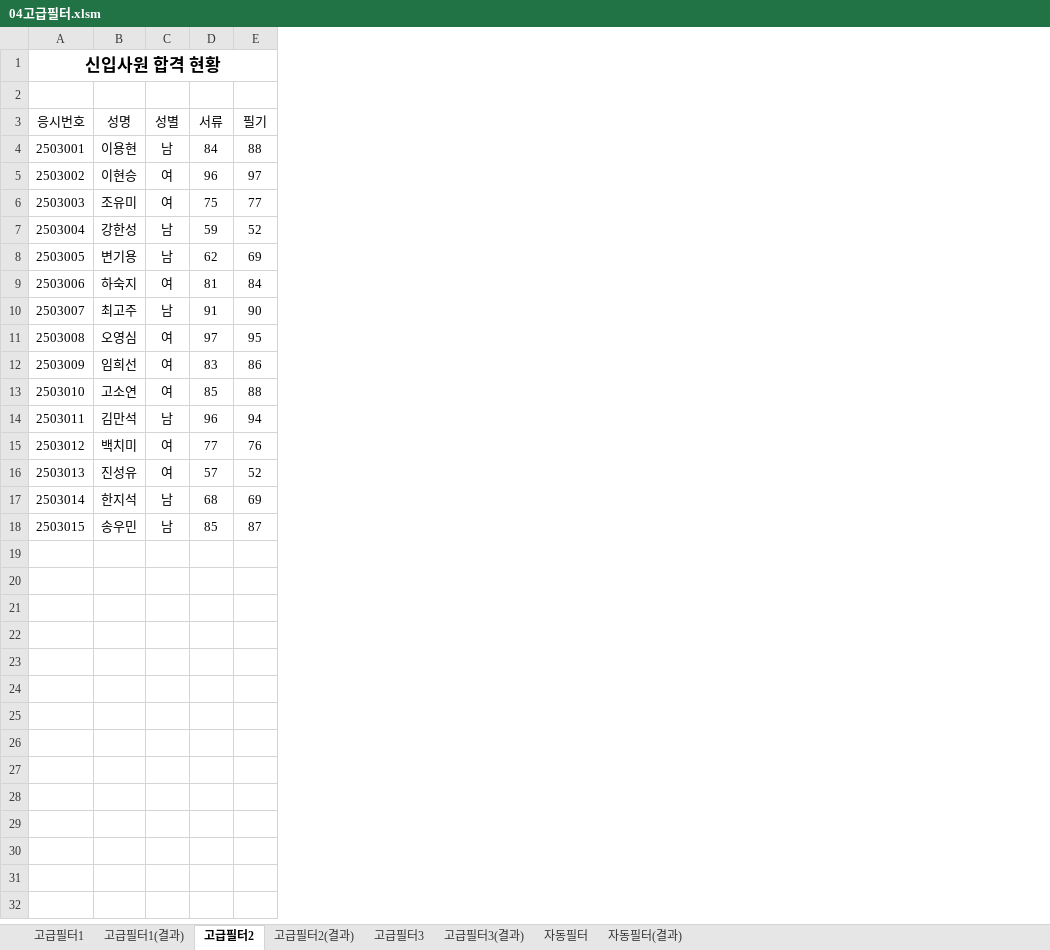
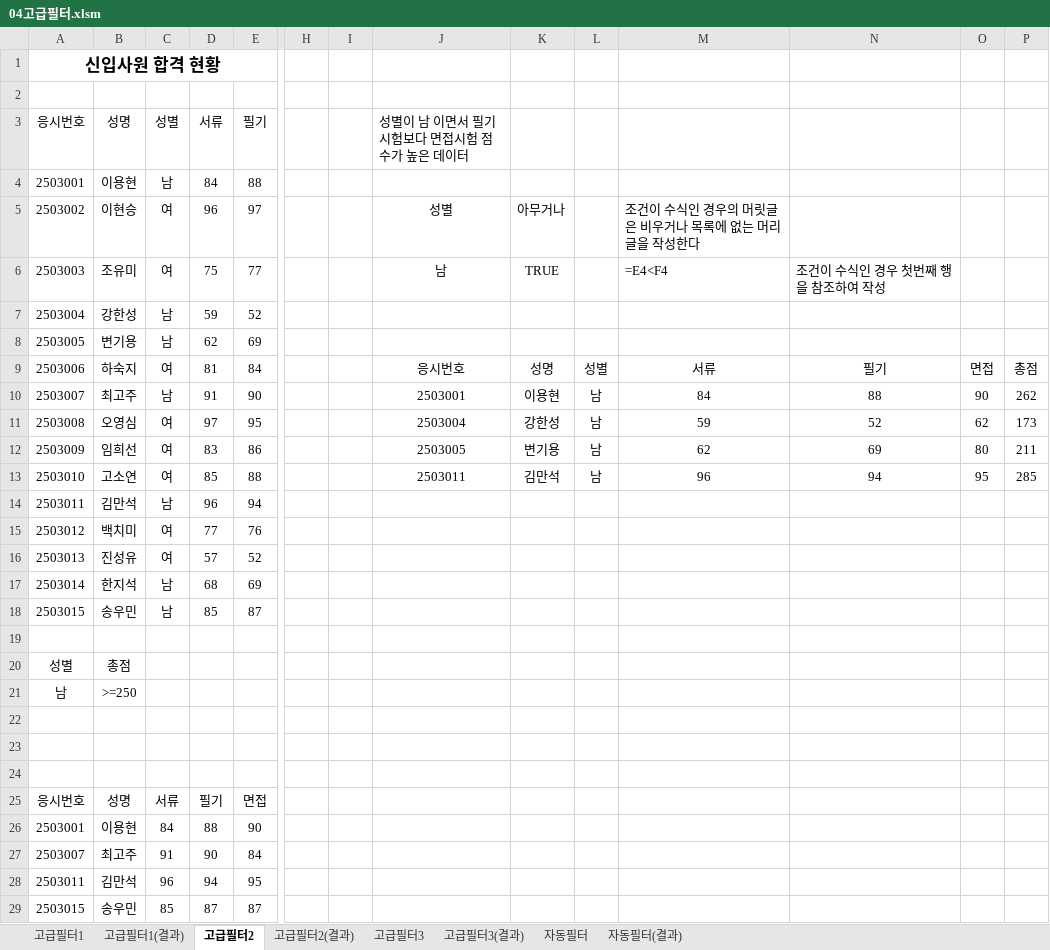
Before and after one commit to jx007s/AGI_EXCEL_2026_09, an Excel workbook: 기본서/26컴활2급/이론/04고급필터.xlsm, sheet 고급필터2, drawn as a sheet; only a part is shown, gaps mark what is left out; values as stored, in another font and other column widths than the file's, no borders; rows hold the shown columns only; the diff names each change by its address in the sheet, - before the commit and + after, or states it on an @@ line.

```diff
--- a/기본서/26컴활2급/이론/04고급필터.xlsm (sheet 고급필터2)
+++ b/기본서/26컴활2급/이론/04고급필터.xlsm (sheet 고급필터2)
+column H, empty
+column I, empty
+column J (성별이 남 이면서 필기시험보다 면접시험 점수가 높은 데이터), rows 5-13: 성별 | 남 |  |  | 응시번호 | 2503001 | 2503004 | 2503005 | 2503011
+column K, rows 5-13: 아무거나 | TRUE |  |  | 성명 | 이용현 | 강한성 | 변기용 | 김만석
+column L, rows 9-13: 성별 | 남 | 남 | 남 | 남
+column M, rows 5-13: 조건이 수식인 경우의 머릿글은 비우거나 목록에 없는 머리글을 작성한다 | =E4<F4 |  |  | 서류 | 84 | 59 | 62 | 96
+column N, rows 6-13: 조건이 수식인 경우 첫번째 행을 참조하여 작성 |  |  | 필기 | 88 | 52 | 69 | 94
+column O, rows 9-13: 면접 | 90 | 62 | 80 | 95
+column P, rows 9-13: 총점 | 262 | 173 | 211 | 285
+row 19: (empty)
+row 20: 성별 | 총점
+row 21: 남 | >=250
+row 22: (empty)
+row 23: (empty)
+row 24: (empty)
+row 25: 응시번호 | 성명 | 서류 | 필기 | 면접
+row 26: 2503001 | 이용현 | 84 | 88 | 90
+row 27: 2503007 | 최고주 | 91 | 90 | 84
+row 28: 2503011 | 김만석 | 96 | 94 | 95
+row 29: 2503015 | 송우민 | 85 | 87 | 87
```
Also changed, not shown: sheet 고급필터1, sheet 자동필터, sheet 고급필터3, 기본서/26컴활2급/이론/05텍스트나누기.xlsm, 기본서/26컴활2급/이론/06외부데이터.xlsm, 2 other files.
